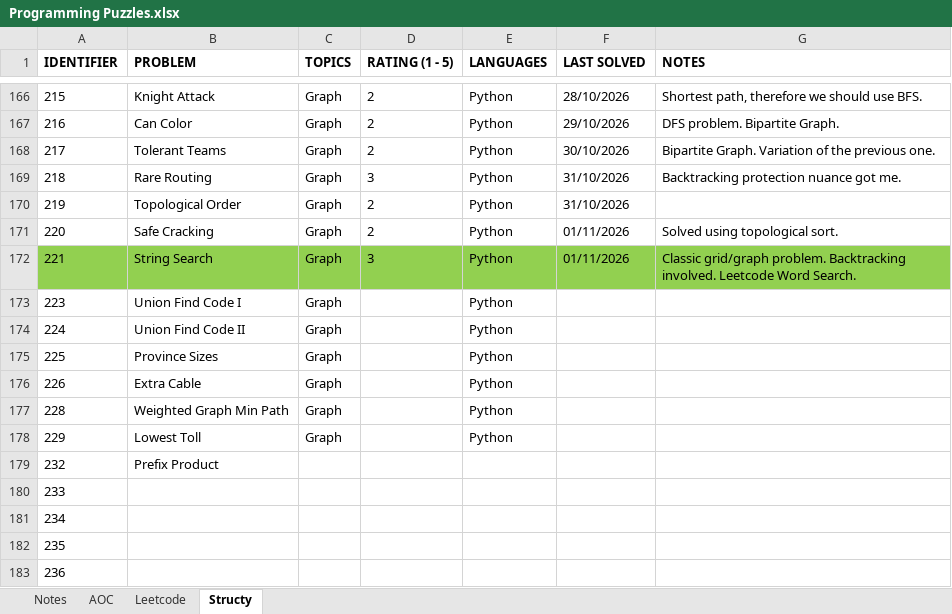
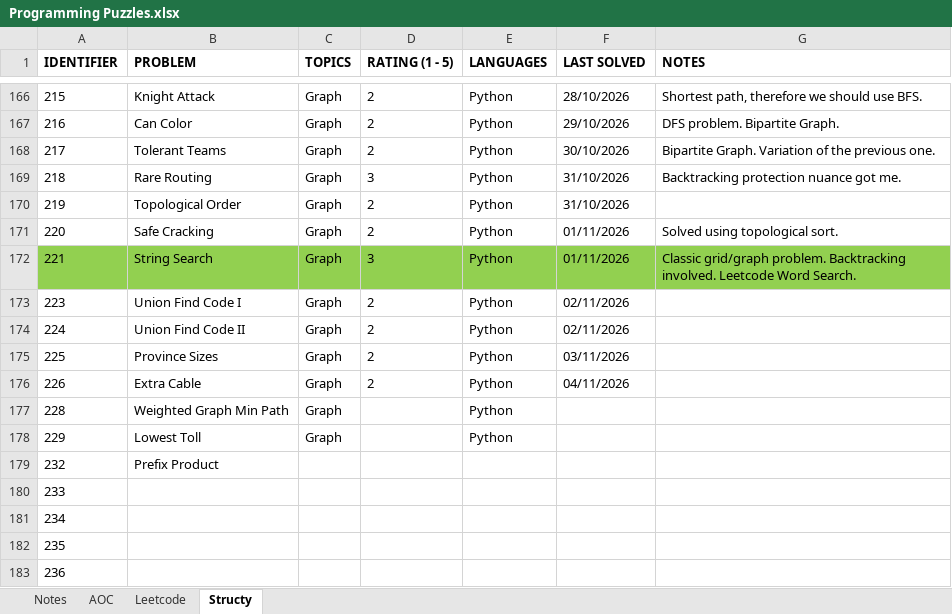
Before and after one commit to rtharris619/ProjectDSA, an Excel workbook: docs/Programming Puzzles.xlsx, sheet Structy, drawn as a sheet; only a part is shown, gaps mark what is left out; values as stored, in another font and other column widths than the file's, no borders; the diff names each change by its address in the sheet, - before the commit and + after, or states it on an @@ line.

Commit message:
graph puzzles

```diff
--- a/docs/Programming Puzzles.xlsx (sheet Structy)
+++ b/docs/Programming Puzzles.xlsx (sheet Structy)
-D173:D176 (RATING (1 - 5)): (empty)
+D173:D176 (RATING (1 - 5)): 2
-F173:F174 (LAST SOLVED): (empty)
+F173:F174 (LAST SOLVED): 02/11/2026
-F175 (LAST SOLVED): (empty)
+F175 (LAST SOLVED): 03/11/2026
-F176 (LAST SOLVED): (empty)
+F176 (LAST SOLVED): 04/11/2026
```
Also changed, not shown: 6 other files.
